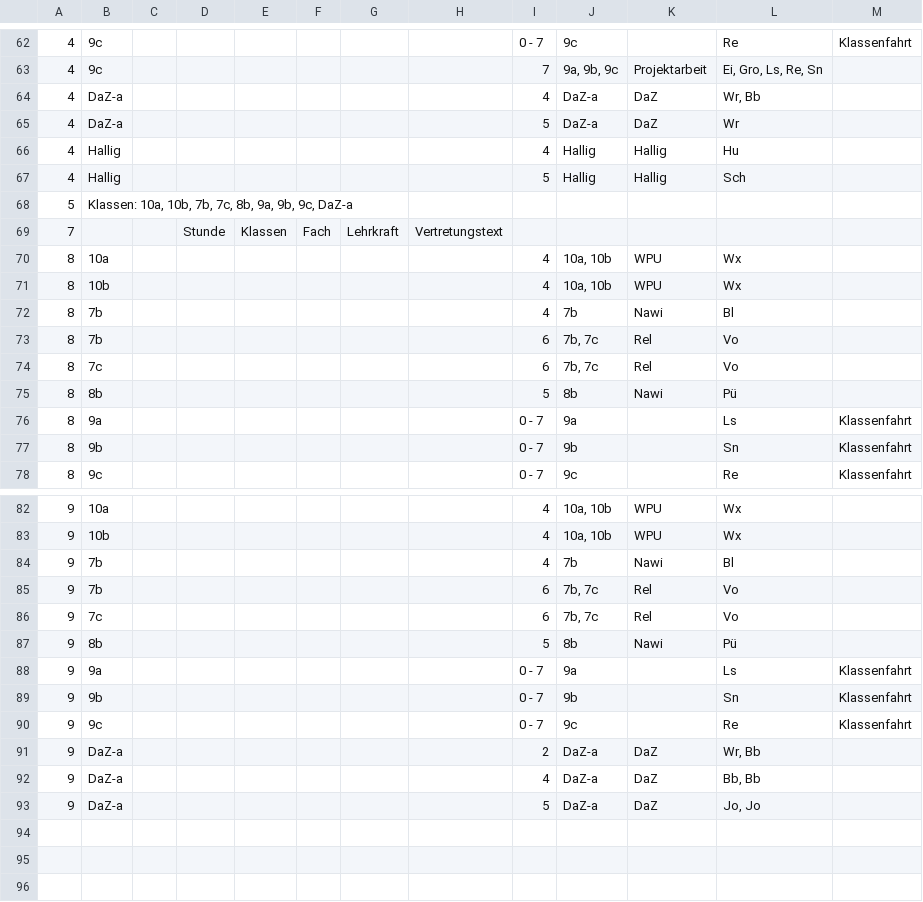
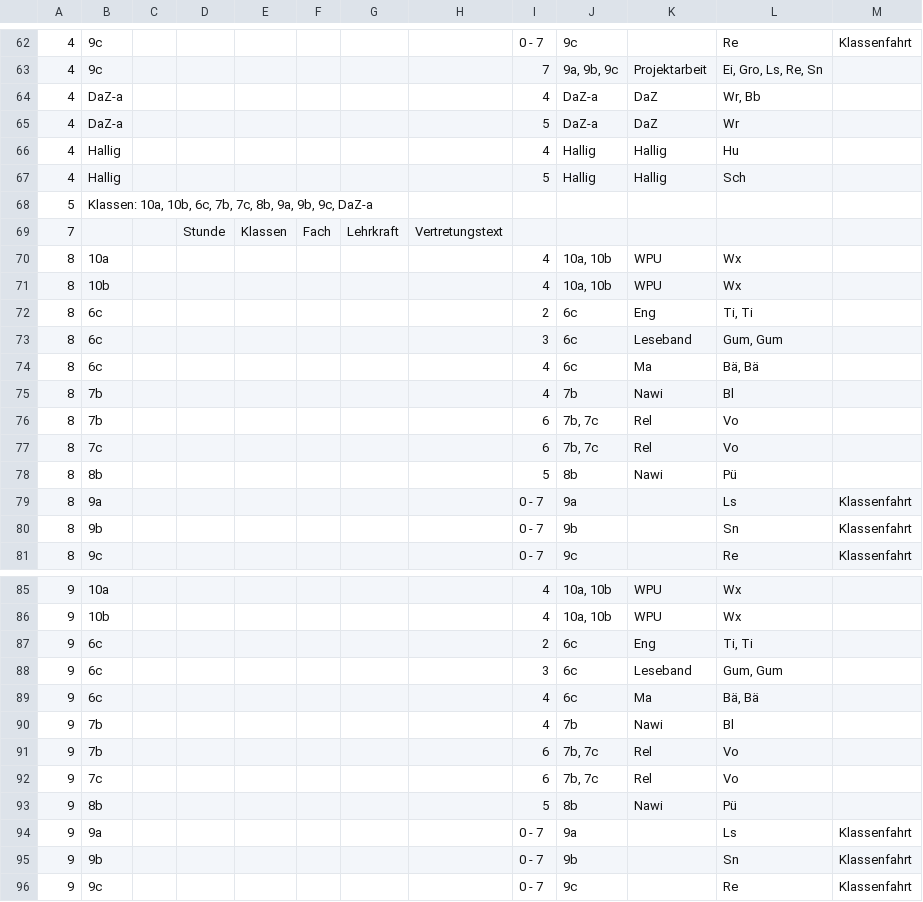
Before and after one commit to iluvatar80/untis-monitor, a CSV file: docs/webuntis_subst.csv, drawn as a sheet; only a part is shown, gaps mark what is left out; the shorter side is filled out with more unchanged rows.

```diff
--- a/docs/webuntis_subst.csv
+++ b/docs/webuntis_subst.csv
@@ -67,3 +67,3 @@
 4,Hallig,,,,,,,5,Hallig,Hallig,Sch,
-5,"Klassen: 10a, 10b, 7b, 7c, 8b, 9a, 9b, 9c, DaZ-a",,,,,,,,,,,
+5,"Klassen: 10a, 10b, 6c, 7b, 7c, 8b, 9a, 9b, 9c, DaZ-a",,,,,,,,,,,
 7,,,Stunde,Klassen,Fach,Lehrkraft,Vertretungstext,,,,,
@@ -71,2 +71,5 @@
 8,10b,,,,,,,4,"10a, 10b",WPU,Wx,
+8,6c,,,,,,,2,6c,Eng,"Ti, Ti",
+8,6c,,,,,,,3,6c,Leseband,"Gum, Gum",
+8,6c,,,,,,,4,6c,Ma,"Bä, Bä",
 8,7b,,,,,,,4,7b,Nawi,Bl,
@@ -83,2 +86,5 @@
 9,10b,,,,,,,4,"10a, 10b",WPU,Wx,
+9,6c,,,,,,,2,6c,Eng,"Ti, Ti",
+9,6c,,,,,,,3,6c,Leseband,"Gum, Gum",
+9,6c,,,,,,,4,6c,Ma,"Bä, Bä",
 9,7b,,,,,,,4,7b,Nawi,Bl,
```
Also changed, not shown: docs/untis_subst_normalized.csv, 6 other files.
